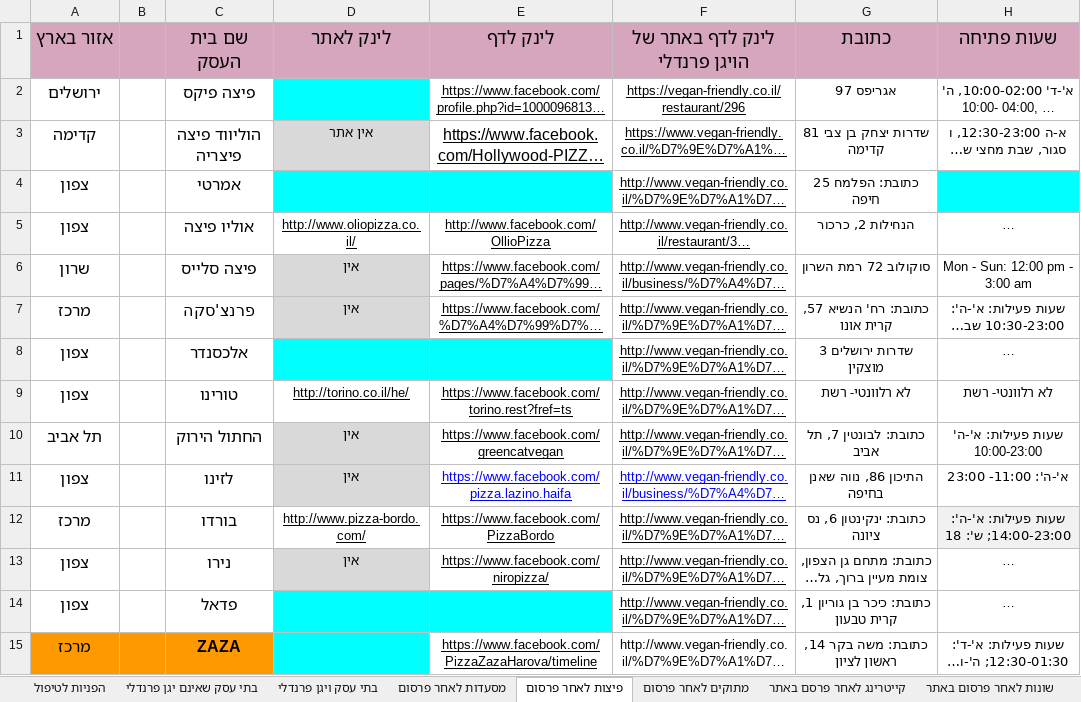
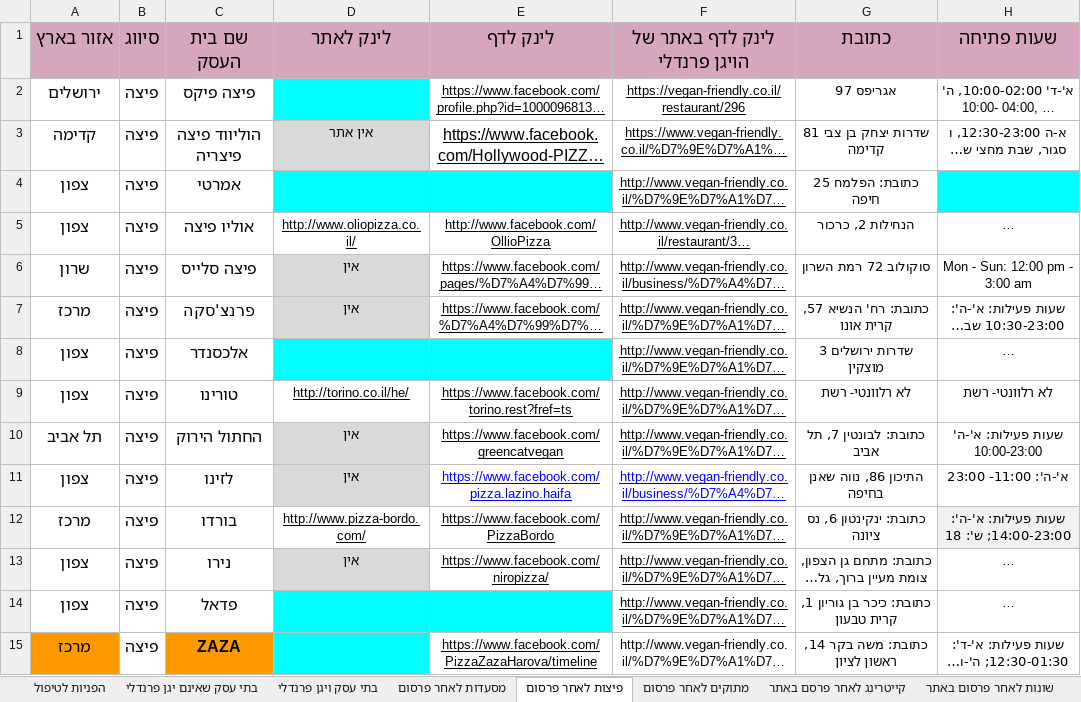
Before and after one commit to OferPlesser/VegappServer, an Excel workbook: src/models/initScripts/businessList.xlsx, sheet פיצות לאחר פרסום, drawn as a sheet; only a part is shown; long unchanged cells end in …; values as stored, in another font and other column widths than the file's, no borders; conditional formats not drawn; the diff covers the shown part only; the diff names each change by its address in the sheet, - before the commit and + after, or states it on an @@ line.

Commit message:
updated init script for more excel wworksheets

```diff
--- a/src/models/initScripts/businessList.xlsx (sheet פיצות לאחר פרסום)
+++ b/src/models/initScripts/businessList.xlsx (sheet פיצות לאחר פרסום)
-B1: (empty)
+B1: סיווג
-B2:B15 (סיווג): (empty)
+B2:B15 (סיווג): פיצה
-B15 fill: #FF9900
+B15 fill: none
```
Also changed, not shown: 11 edited cells and cell formats elsewhere in this sheet, sheet מסעדות לאחר פרסום, 6 other files.
